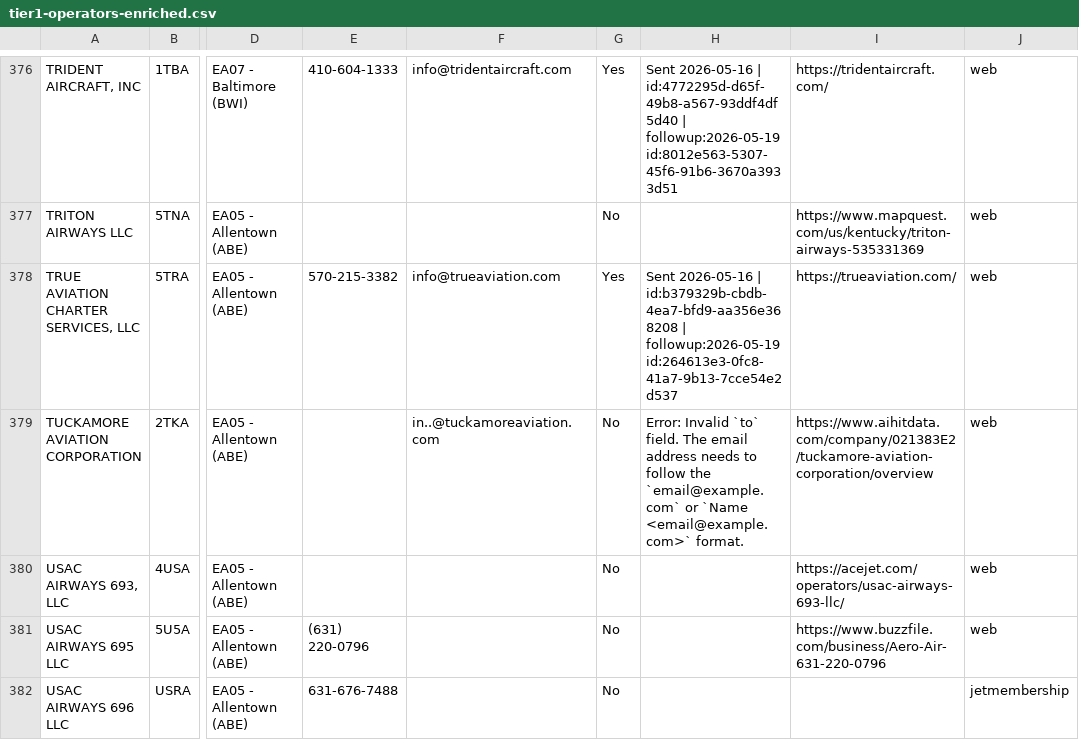
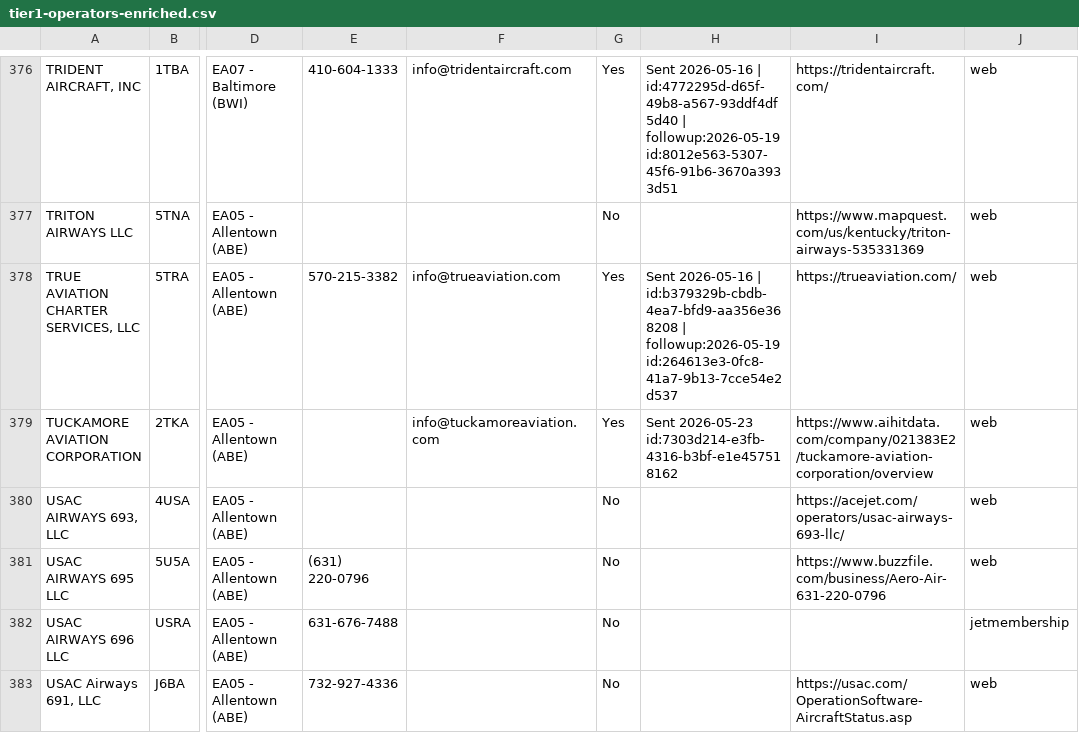
Before and after one commit to jaylenmareko/pjroutes-, a CSV file: outreach/tier1-operators-enriched.csv, drawn as a sheet; only a part is shown, gaps mark what is left out; the shorter side is filled out with more unchanged rows; the diff names each change by its address in the sheet, - before the commit and + after, or states it on an @@ line.

```diff
--- a/outreach/tier1-operators-enriched.csv
+++ b/outreach/tier1-operators-enriched.csv
-F379: in..@tuckamoreaviation.com
+F379: info@tuckamoreaviation.com
-G379: No
+G379: Yes
-H379: Error: Invalid `to` field. The email address needs to follow the `email@example.com` or `Name <email@example.com>` format.
+H379: Sent 2026-05-23 id:7303d214-e3fb-4316-b3bf-e1e457518162
```
Also changed, not shown: 7 other files.
